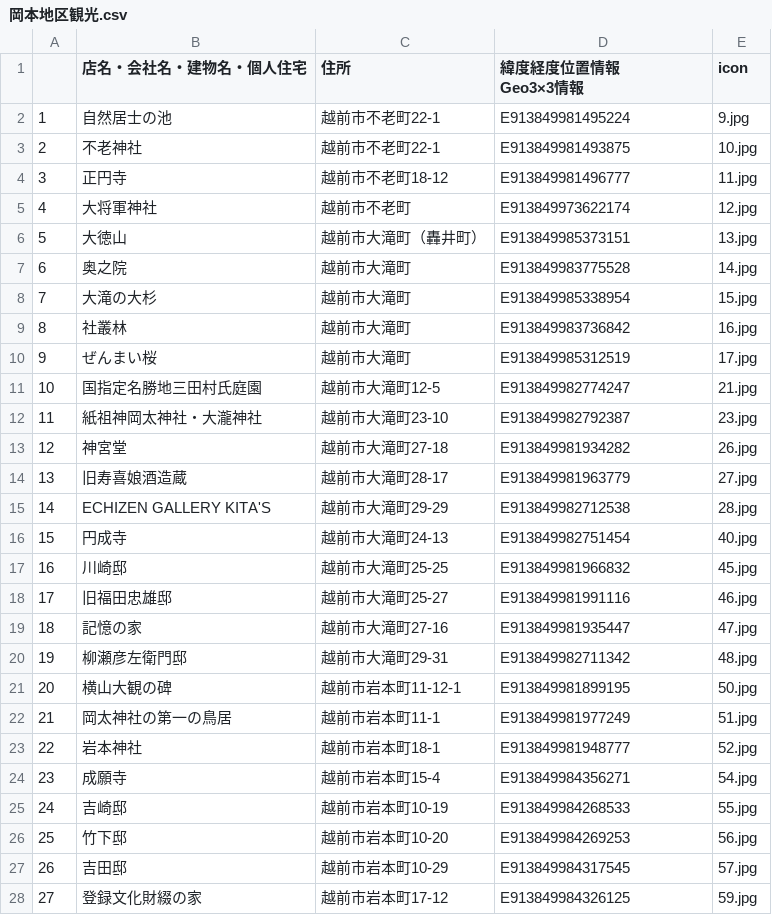
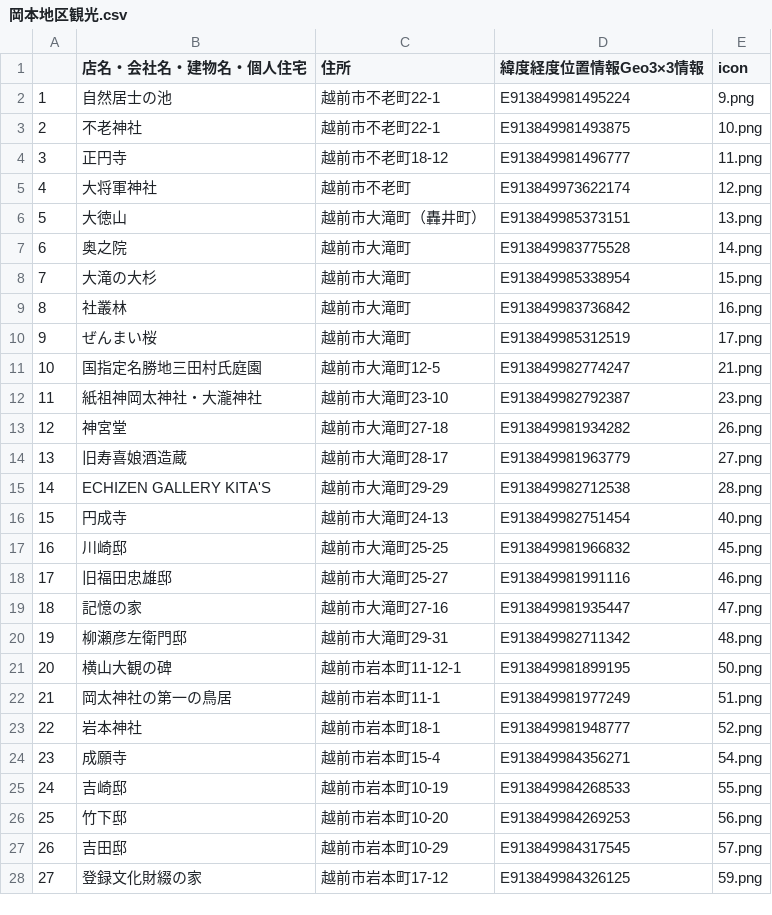
Before and after one commit to nknhb966/ozowara-shoukasen, a CSV file: 岡本地区観光.csv, drawn as a sheet; only a part is shown; the diff covers the shown part only.

Commit message:
Update 岡本地区観光.csv

```diff
--- a/岡本地区観光.csv
+++ b/岡本地区観光.csv
@@ -1,29 +1,28 @@
-,店名・会社名・建物名・個人住宅,住所,"緯度経度位置情報
-Geo3×3情報",icon
-1,自然居士の池,越前市不老町22-1,E913849981495224,9.jpg
-2,不老神社,越前市不老町22-1,E913849981493875,10.jpg
-3,正円寺,越前市不老町18-12,E913849981496777,11.jpg
-4,大将軍神社,越前市不老町,E913849973622174,12.jpg
-5,大徳山,越前市大滝町（轟井町）,E913849985373151,13.jpg
-6,奥之院,越前市大滝町,E913849983775528,14.jpg
-7,大滝の大杉,越前市大滝町,E913849985338954,15.jpg
-8,社叢林,越前市大滝町,E913849983736842,16.jpg
-9,ぜんまい桜,越前市大滝町,E913849985312519,17.jpg
-10,国指定名勝地三田村氏庭園,越前市大滝町12-5,E913849982774247,21.jpg
-11,紙祖神岡太神社・大瀧神社,越前市大滝町23-10,E913849982792387,23.jpg
-12,神宮堂,越前市大滝町27-18,E913849981934282,26.jpg
-13,旧寿喜娘酒造蔵,越前市大滝町28-17,E913849981963779,27.jpg
-14,ECHIZEN GALLERY KITA'S,越前市大滝町29-29,E913849982712538,28.jpg
-15,円成寺,越前市大滝町24-13,E913849982751454,40.jpg
-16,川崎邸,越前市大滝町25-25,E913849981966832,45.jpg
-17,旧福田忠雄邸,越前市大滝町25-27,E913849981991116,46.jpg
-18,記憶の家,越前市大滝町27-16,E913849981935447,47.jpg
-19,柳瀬彦左衛門邸,越前市大滝町29-31,E913849982711342,48.jpg
-20,横山大観の碑,越前市岩本町11-12-1,E913849981899195,50.jpg
-21,岡太神社の第一の鳥居,越前市岩本町11-1,E913849981977249,51.jpg
-22,岩本神社,越前市岩本町18-1,E913849981948777,52.jpg
-23,成願寺,越前市岩本町15-4,E913849984356271,54.jpg
-24,吉崎邸,越前市岩本町10-19,E913849984268533,55.jpg
-25,竹下邸,越前市岩本町10-20,E913849984269253,56.jpg
-26,吉田邸,越前市岩本町10-29,E913849984317545,57.jpg
-27,登録文化財綴の家,越前市岩本町17-12,E913849984326125,59.jpg
+,店名・会社名・建物名・個人住宅,住所,"緯度経度位置情報Geo3×3情報",icon
+1,自然居士の池,越前市不老町22-1,E913849981495224,9.png
+2,不老神社,越前市不老町22-1,E913849981493875,10.png
+3,正円寺,越前市不老町18-12,E913849981496777,11.png
+4,大将軍神社,越前市不老町,E913849973622174,12.png
+5,大徳山,越前市大滝町（轟井町）,E913849985373151,13.png
+6,奥之院,越前市大滝町,E913849983775528,14.png
+7,大滝の大杉,越前市大滝町,E913849985338954,15.png
+8,社叢林,越前市大滝町,E913849983736842,16.png
+9,ぜんまい桜,越前市大滝町,E913849985312519,17.png
+10,国指定名勝地三田村氏庭園,越前市大滝町12-5,E913849982774247,21.png
+11,紙祖神岡太神社・大瀧神社,越前市大滝町23-10,E913849982792387,23.png
+12,神宮堂,越前市大滝町27-18,E913849981934282,26.png
+13,旧寿喜娘酒造蔵,越前市大滝町28-17,E913849981963779,27.png
+14,ECHIZEN GALLERY KITA'S,越前市大滝町29-29,E913849982712538,28.png
+15,円成寺,越前市大滝町24-13,E913849982751454,40.png
+16,川崎邸,越前市大滝町25-25,E913849981966832,45.png
+17,旧福田忠雄邸,越前市大滝町25-27,E913849981991116,46.png
+18,記憶の家,越前市大滝町27-16,E913849981935447,47.png
+19,柳瀬彦左衛門邸,越前市大滝町29-31,E913849982711342,48.png
+20,横山大観の碑,越前市岩本町11-12-1,E913849981899195,50.png
+21,岡太神社の第一の鳥居,越前市岩本町11-1,E913849981977249,51.png
+22,岩本神社,越前市岩本町18-1,E913849981948777,52.png
+23,成願寺,越前市岩本町15-4,E913849984356271,54.png
+24,吉崎邸,越前市岩本町10-19,E913849984268533,55.png
+25,竹下邸,越前市岩本町10-20,E913849984269253,56.png
+26,吉田邸,越前市岩本町10-29,E913849984317545,57.png
+27,登録文化財綴の家,越前市岩本町17-12,E913849984326125,59.png
```
Also changed, not shown: 69 edited cells elsewhere in this file.
